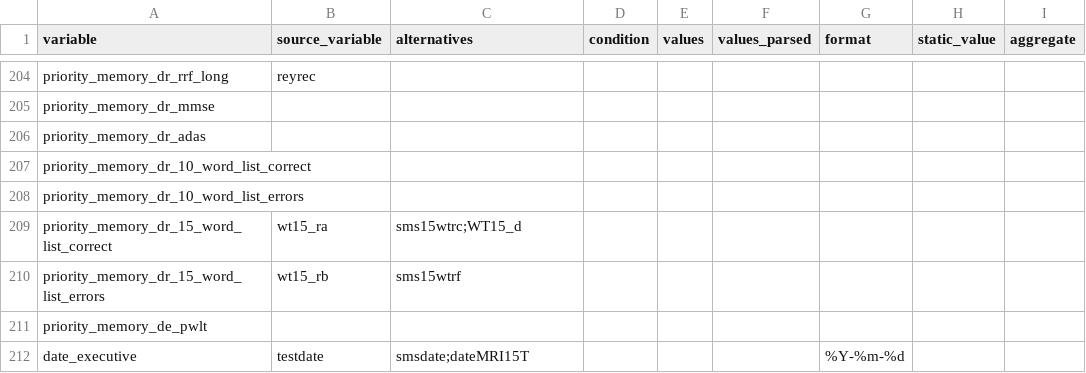
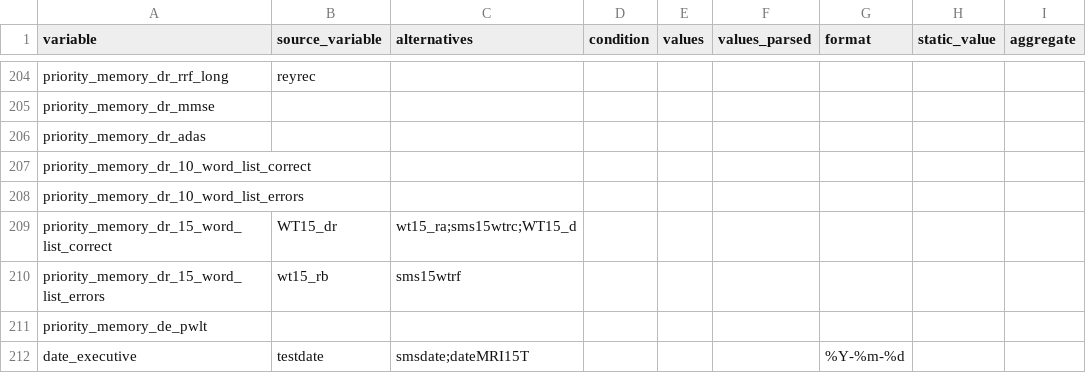
Before and after one commit to MaastrichtU-CDS/omop-converter, a CSV file: ncdc_mappings/smart/source_mapping_medea.csv, drawn as a sheet; only a part is shown, gaps mark what is left out; the diff names each change by its address in the sheet, - before the commit and + after, or states it on an @@ line.

```diff
--- a/ncdc_mappings/smart/source_mapping_medea.csv
+++ b/ncdc_mappings/smart/source_mapping_medea.csv
-B209 (source_variable): wt15_ra
+B209 (source_variable): WT15_dr
-C209 (alternatives): sms15wtrc;WT15_d
+C209 (alternatives): wt15_ra;sms15wtrc;WT15_d
```
Also changed, not shown: ncdc_mappings/smart/source_mapping_sms.csv.
